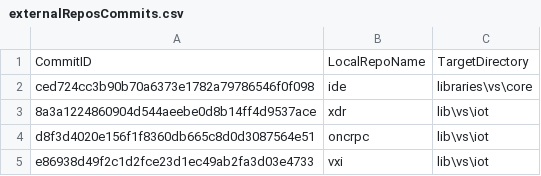
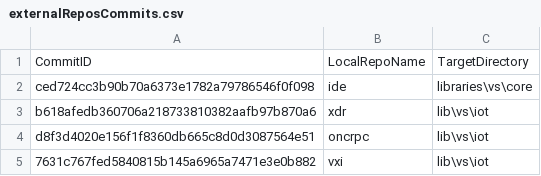
Before and after one commit to ATECoder/dn.vxi11, a CSV file: externalReposCommits.csv, drawn as a sheet.

```diff
--- a/externalReposCommits.csv
+++ b/externalReposCommits.csv
@@ -2,4 +2,4 @@ CommitID,LocalRepoName,TargetDirectory
 ced724cc3b90b70a6373e1782a79786546f0f098,ide,libraries\vs\core
-8a3a1224860904d544aeebe0d8b14ff4d9537ace,xdr,lib\vs\iot
+b618afedb360706a218733810382aafb97b870a6,xdr,lib\vs\iot
 d8f3d4020e156f1f8360db665c8d0d3087564e51,oncrpc,lib\vs\iot
-e86938d49f2c1d2fce23d1ec49ab2fa3d03e4733,vxi,lib\vs\iot
+7631c767fed5840815b145a6965a7471e3e0b882,vxi,lib\vs\iot
```
Also changed, not shown: 3 other files.
